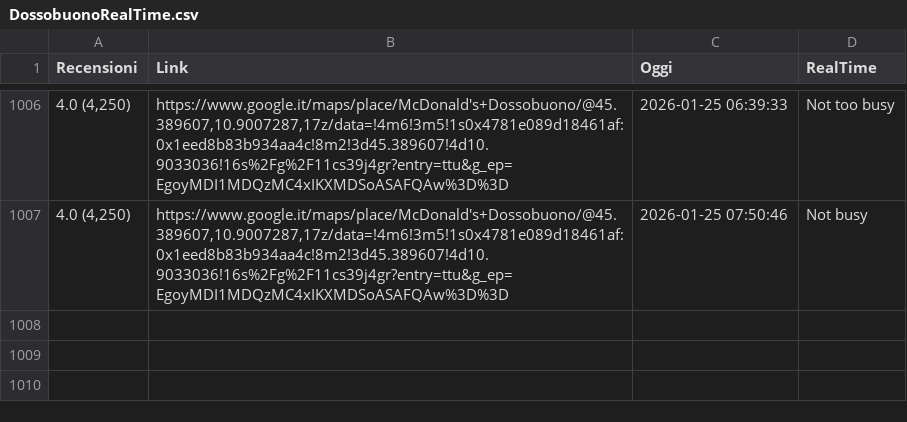
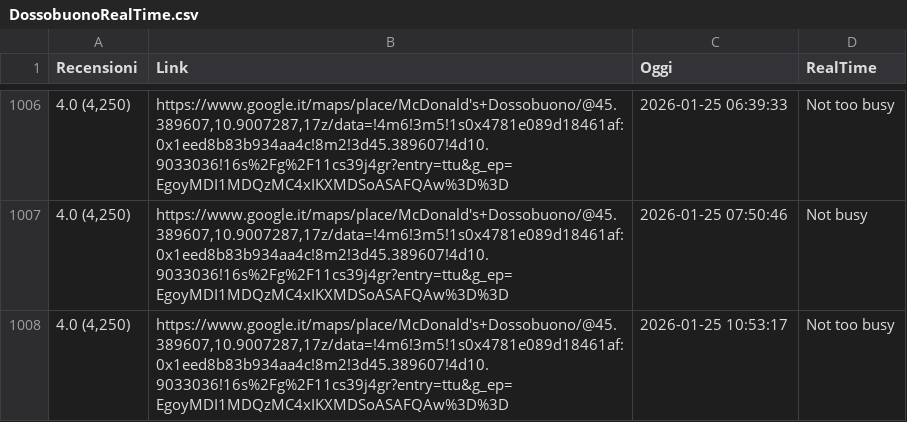
Before and after one commit to Salma001-it/McRealTimeScraper, a CSV file: DossobuonoRealTime.csv, drawn as a sheet; only a part is shown, gaps mark what is left out; the diff names each change by its address in the sheet, - before the commit and + after, or states it on an @@ line.

```diff
--- a/DossobuonoRealTime.csv
+++ b/DossobuonoRealTime.csv
+row 1008: 4.0 (4,250) | https://www.google.it/maps/place/McDonald's+Dossobuono/@45.389607,10.9007287,17z/data=!4m6!3m5!1s0x4781e089d18461af:0x1eed8b83b934aa4c!8m2!3d45.389607!4d10.9033036!16s%2Fg%2F11cs39j4gr?entry=ttu&g_ep=EgoyMDI1MDQzMC4xIKXMDSoASAFQAw%3D%3D | 2026-01-25 10:53:17 | Not too busy
```
